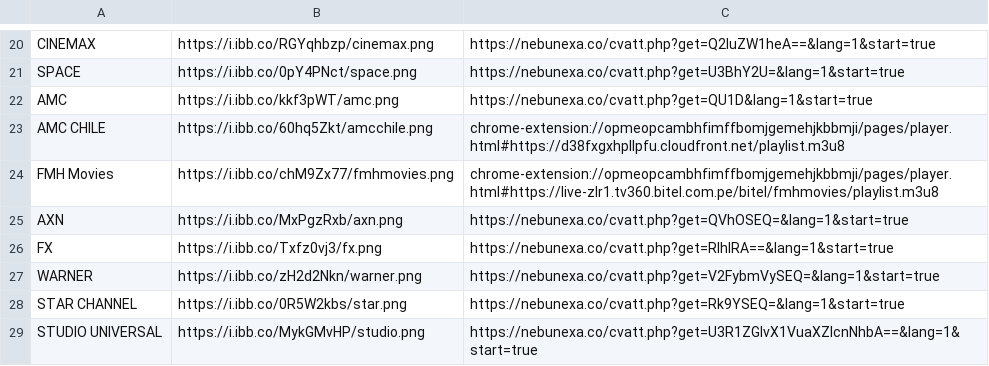
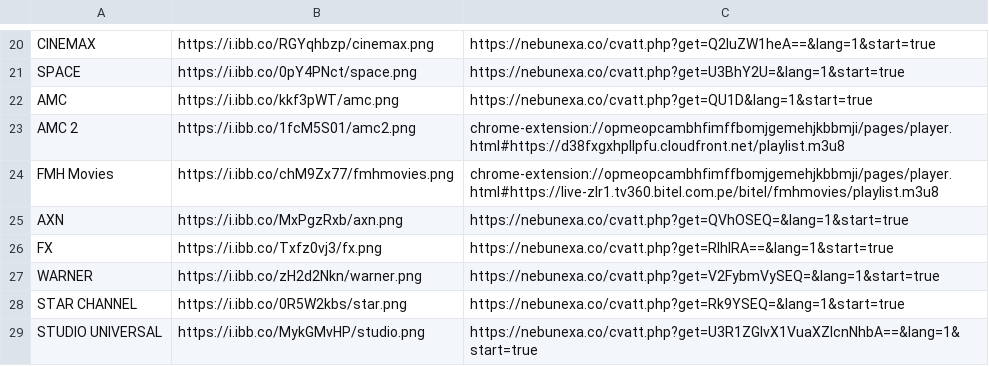
Before and after one commit to galvanoteca2001/FLOW, a CSV file: canales-16-2-25.csv, drawn as a sheet; only a part is shown, gaps mark what is left out.

Commit message:
Update canales-16-2-25.csv

```diff
--- a/canales-16-2-25.csv
+++ b/canales-16-2-25.csv
@@ -22,3 +22,3 @@ SPACE ,https://i.ibb.co/0pY4PNct/space.png,https://nebunexa.co/cvatt.php?get=U3B
 AMC ,https://i.ibb.co/kkf3pWT/amc.png,https://nebunexa.co/cvatt.php?get=QU1D&lang=1&start=true
-AMC CHILE,https://i.ibb.co/60hq5Zkt/amcchile.png,chrome-extension://opmeopcambhfimffbomjgemehjkbbmji/pages/player.html#https://d38fxgxhpllpfu.cloudfront.net/playlist.m3u8
+AMC 2,https://i.ibb.co/1fcM5S01/amc2.png,chrome-extension://opmeopcambhfimffbomjgemehjkbbmji/pages/player.html#https://d38fxgxhpllpfu.cloudfront.net/playlist.m3u8
 FMH Movies,https://i.ibb.co/chM9Zx77/fmhmovies.png,chrome-extension://opmeopcambhfimffbomjgemehjkbbmji/pages/player.html#https://live-zlr1.tv360.bitel.com.pe/bitel/fmhmovies/playlist.m3u8
```
